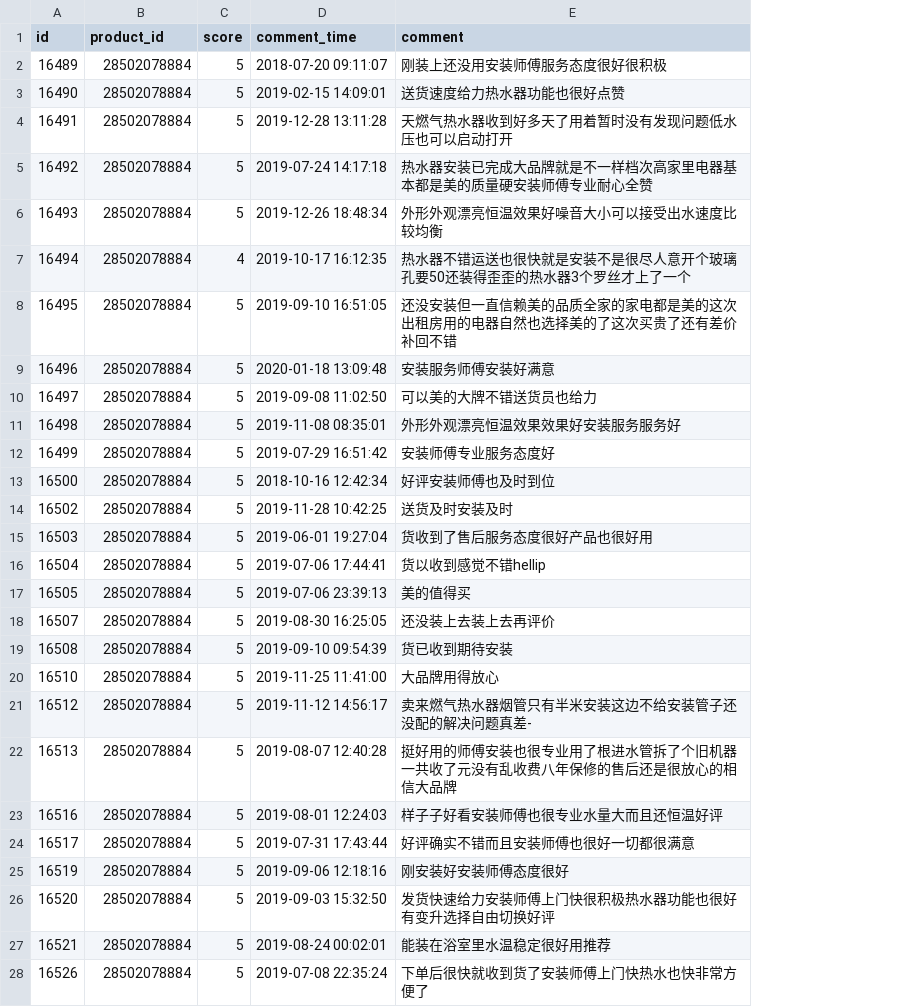
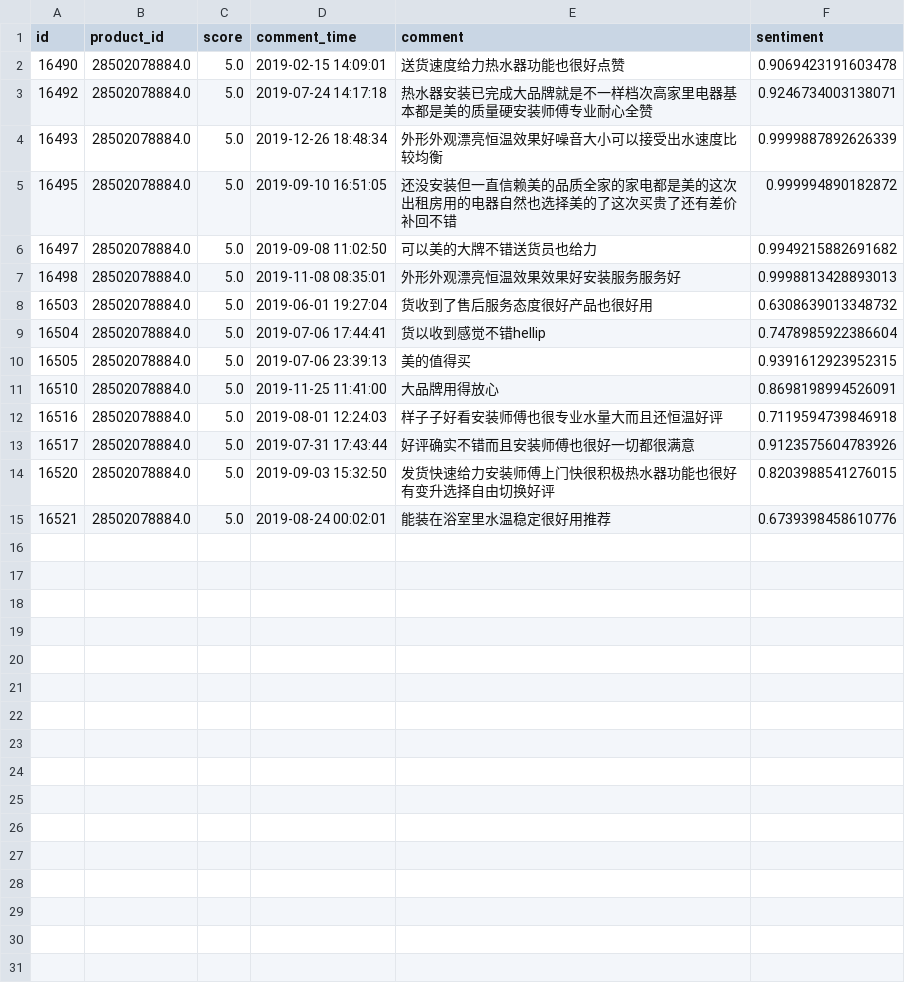
Before and after one commit to Practice-Training-Comment-analysis/Comment-analysis, a CSV file: resources/data/classified_comment/美的（Midea）JSG22-12HC5 _comment.csv, drawn as a sheet; removed rows and columns are numbered as before the commit, all else as after; the diff names each change by its address in the sheet, - before the commit and + after, or states it on an @@ line.

```diff
--- a/resources/data/classified_comment/美的（Midea）JSG22-12HC5 _comment.csv
+++ b/resources/data/classified_comment/美的（Midea）JSG22-12HC5 _comment.csv
+column F (sentiment), rows 2-15: 0.9069423191603478 | 0.9246734003138071 | 0.9999887892626339 | 0.999994890182872 | 0.9949215882691682 | 0.9998813428893013 | 0.6308639013348732 | 0.7478985922386604 | 0.9391612923952315 | 0.8698198994526091 | 0.7119594739846918 | 0.9123575604783926 | 0.8203988541276015 | 0.6739398458610776
-row 2: 16489 | 28502078884 | 5 | 2018-07-20 09:11:07 | 刚装上还没用安装师傅服务态度很好很积极
-B2 (product_id): 28502078884
+B2 (product_id): 28502078884.0
-C2 (score): 5
+C2 (score): 5.0
-row 4: 16491 | 28502078884 | 5 | 2019-12-28 13:11:28 | 天燃气热水器收到好多天了用着暂时没有发现问题低水压也可以启动打开
-B3:B4 (product_id): 28502078884
+B3:B4 (product_id): 28502078884.0
-C3:C4 (score): 5
+C3:C4 (score): 5.0
-row 7: 16494 | 28502078884 | 4 | 2019-10-17 16:12:35 | 热水器不错运送也很快就是安装不是很尽人意开个玻璃孔要50还装得歪歪的热水器3个罗丝才上了一个
-B5 (product_id): 28502078884
+B5 (product_id): 28502078884.0
-C5 (score): 5
+C5 (score): 5.0
-row 9: 16496 | 28502078884 | 5 | 2020-01-18 13:09:48 | 安装服务师傅安装好满意
-B6:B7 (product_id): 28502078884
+B6:B7 (product_id): 28502078884.0
-C6:C7 (score): 5
+C6:C7 (score): 5.0
-row 12: 16499 | 28502078884 | 5 | 2019-07-29 16:51:42 | 安装师傅专业服务态度好
-row 13: 16500 | 28502078884 | 5 | 2018-10-16 12:42:34 | 好评安装师傅也及时到位
-row 14: 16502 | 28502078884 | 5 | 2019-11-28 10:42:25 | 送货及时安装及时
-B8:B10 (product_id): 28502078884
+B8:B10 (product_id): 28502078884.0
-C8:C10 (score): 5
+C8:C10 (score): 5.0
-row 18: 16507 | 28502078884 | 5 | 2019-08-30 16:25:05 | 还没装上去装上去再评价
-row 19: 16508 | 28502078884 | 5 | 2019-09-10 09:54:39 | 货已收到期待安装
-B11 (product_id): 28502078884
+B11 (product_id): 28502078884.0
-C11 (score): 5
+C11 (score): 5.0
-row 21: 16512 | 28502078884 | 5 | 2019-11-12 14:56:17 | 卖来燃气热水器烟管只有半米安装这边不给安装管子还没配的解决问题真差-
-row 22: 16513 | 28502078884 | 5 | 2019-08-07 12:40:28 | 挺好用的师傅安装也很专业用了根进水管拆了个旧机器一共收了元没有乱收费八年保修的售后还是很放心的相信大品牌
-B12:B13 (product_id): 28502078884
+B12:B13 (product_id): 28502078884.0
-C12:C13 (score): 5
+C12:C13 (score): 5.0
-row 25: 16519 | 28502078884 | 5 | 2019-09-06 12:18:16 | 刚安装好安装师傅态度很好
-B14:B15 (product_id): 28502078884
+B14:B15 (product_id): 28502078884.0
-C14:C15 (score): 5
+C14:C15 (score): 5.0
-row 28: 16526 | 28502078884 | 5 | 2019-07-08 22:35:24 | 下单后很快就收到货了安装师傅上门快热水也快非常方便了
```
Also changed, not shown: resources/data/classified_comment/美的（Midea）H6S系列_comment.csv, resources/data/classified_comment/美的（Midea）JSQ25-JM9_comment.csv, 50 other files.
